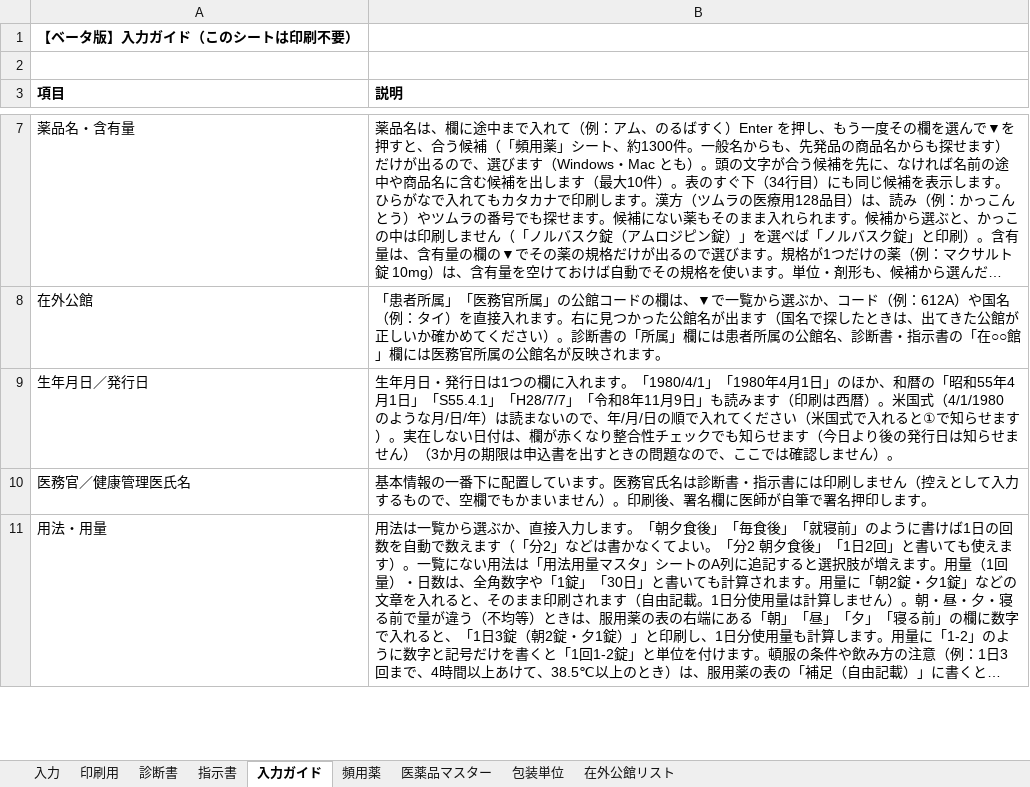
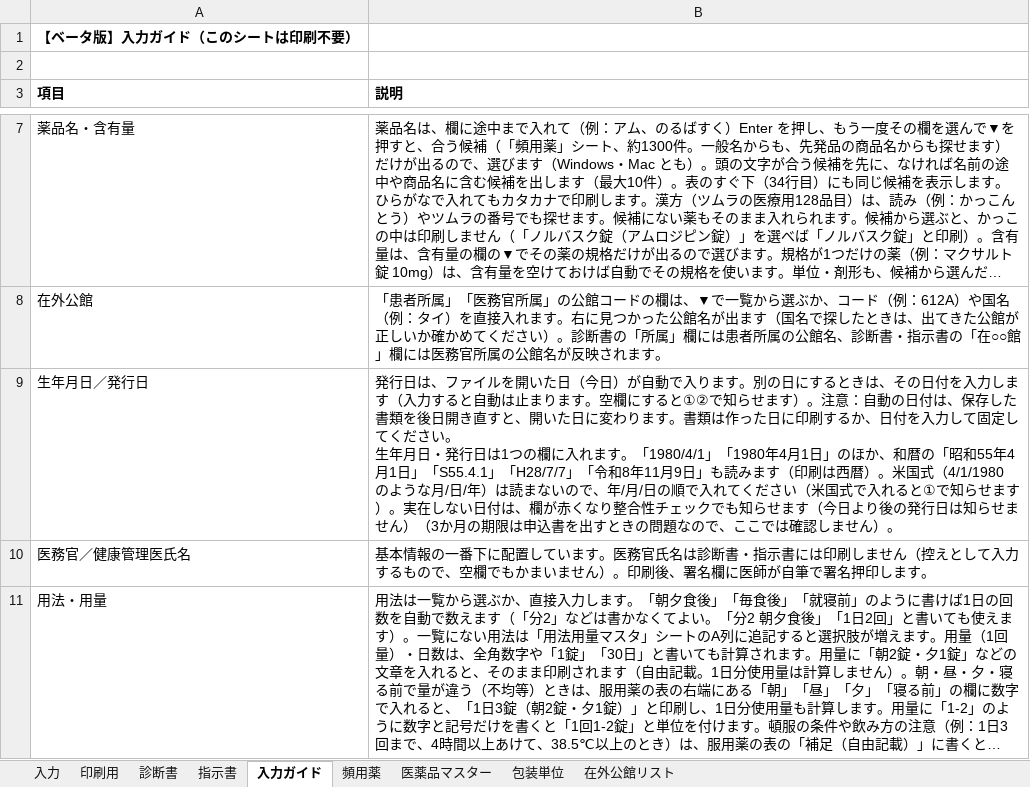
Before and after one commit to ysk713/-, an Excel workbook: shindansho-excel/shindansho-shijisho.xlsx, sheet 入力ガイド, drawn as a sheet; only a part is shown, gaps mark what is left out; long unchanged cells end in …; values as stored, in another font and other column widths than the file's, no borders; ↵ is a line break in a cell; the diff names each change by its address in the sheet, - before the commit and + after, or states it on an @@ line.

```diff
--- a/shindansho-excel/shindansho-shijisho.xlsx (sheet 入力ガイド)
+++ b/shindansho-excel/shindansho-shijisho.xlsx (sheet 入力ガイド)
-B9 (説明): 生年月日…
+B9 (説明): 発行日は、ファイルを開いた日（今日）が自動で入ります。別の日にするときは、その日付を入力します（入力すると自動は止まります。空欄にすると①②で知らせます）。注意：自動の日付は、保存した書類を後日開き直すと、開いた日に変わります。書類は作った日に印刷するか、日付を入力して固定してください。 ↵ 生年月日…
```
Also changed, not shown: sheet 入力, shindansho-excel/shindansho-shijisho_mihon.xlsx, 3 other files.
